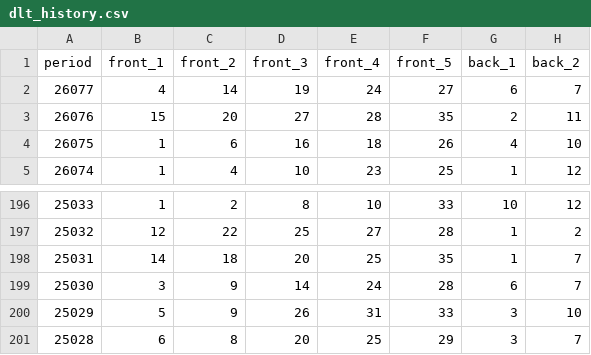
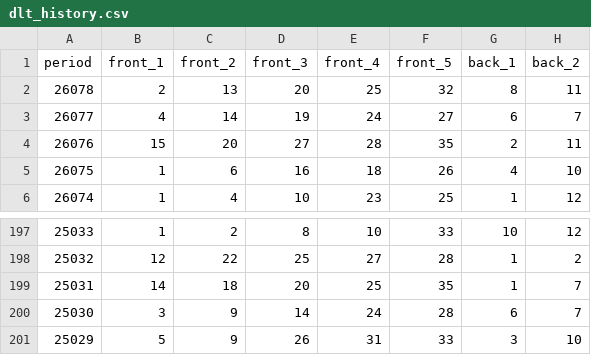
Before and after one commit to fangchengliu79-eng/lotto, a CSV file: data/dlt/dlt_history.csv, drawn as a sheet; only a part is shown, gaps mark what is left out; removed rows and columns are numbered as before the commit, all else as after; the diff names each change by its address in the sheet, - before the commit and + after, or states it on an @@ line.

```diff
--- a/data/dlt/dlt_history.csv
+++ b/data/dlt/dlt_history.csv
+row 2: 26078 | 2 | 13 | 20 | 25 | 32 | 8 | 11
-row 201: 25028 | 6 | 8 | 20 | 25 | 29 | 3 | 7
```
Also changed, not shown: 12 other files.
